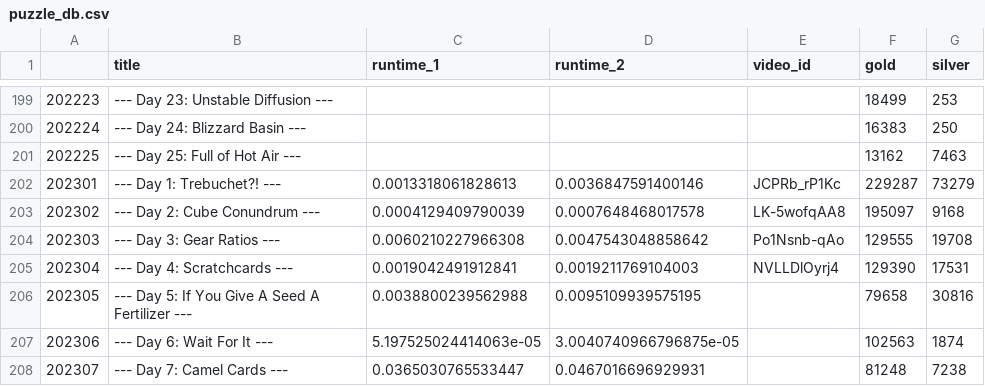
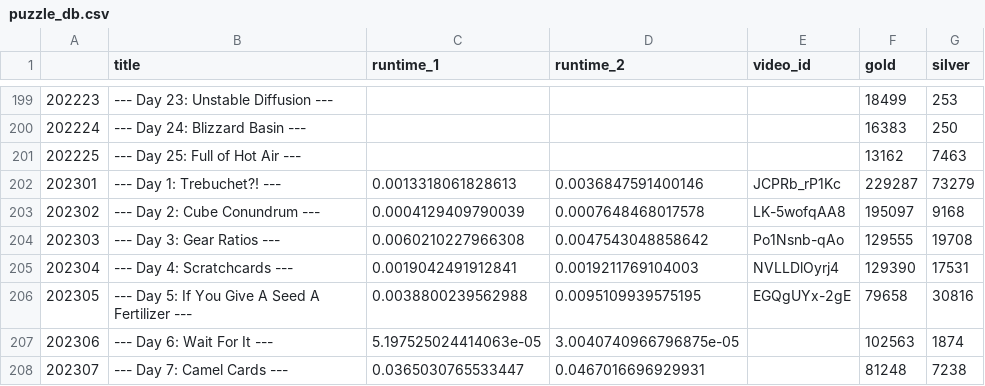
Before and after one commit to mgtezak/Advent-of-Code-Puzzle-Solver, a CSV file: data/puzzle_db.csv, drawn as a sheet; only a part is shown, gaps mark what is left out.

Commit message:
add day 5 video

```diff
--- a/data/puzzle_db.csv
+++ b/data/puzzle_db.csv
@@ -205,3 +205,3 @@
 202304,--- Day 4: Scratchcards ---,0.0019042491912841,0.0019211769104003,NVLLDlOyrj4,129390,17531
-202305,--- Day 5: If You Give A Seed A Fertilizer ---,0.0038800239562988,0.0095109939575195,,79658,30816
+202305,--- Day 5: If You Give A Seed A Fertilizer ---,0.0038800239562988,0.0095109939575195,EGQgUYx-2gE,79658,30816
 202306,--- Day 6: Wait For It ---,5.197525024414063e-05,3.0040740966796875e-05,,102563,1874
```
Also changed, not shown: 2 other files.
